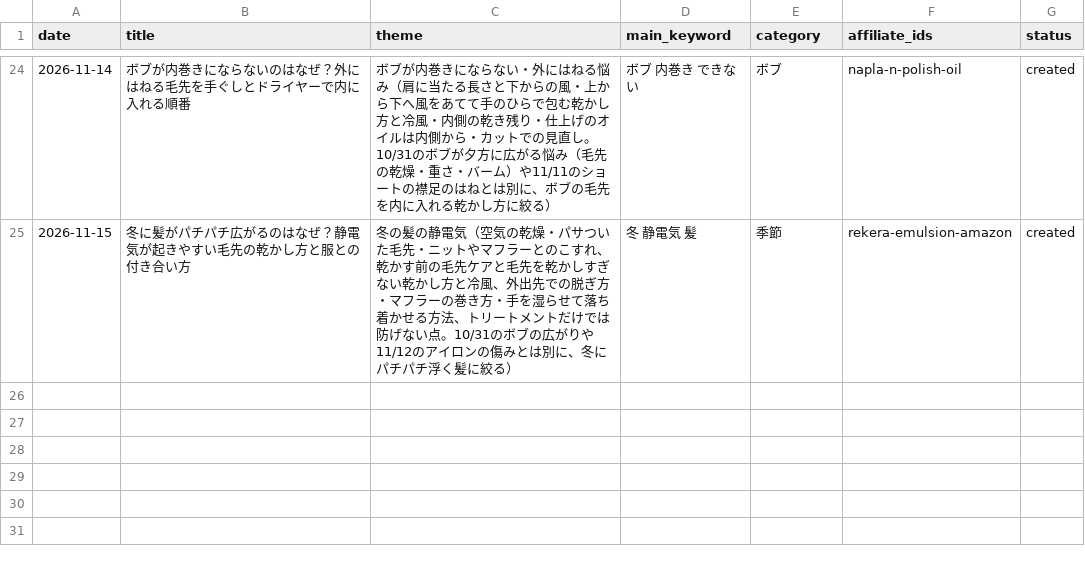
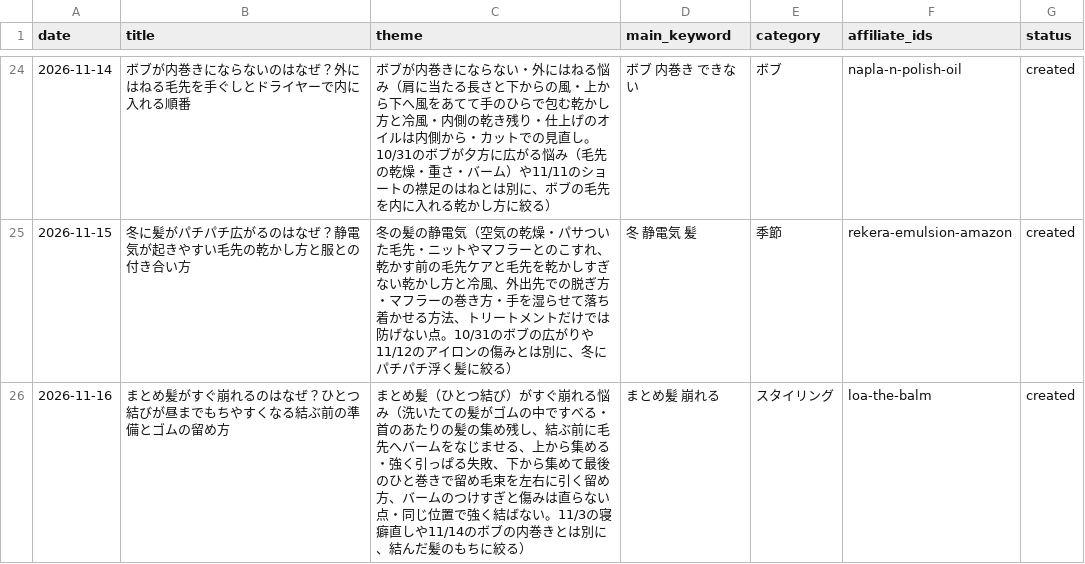
Before and after one commit to amityhair614-ops/amity-ameblo-daily, a CSV file: data/theme_history.csv, drawn as a sheet; only a part is shown, gaps mark what is left out.

```diff
--- a/data/theme_history.csv
+++ b/data/theme_history.csv
@@ -25 +25,2 @@ date,title,theme,main_keyword,category,affiliate_ids,status
 2026-11-15,冬に髪がパチパチ広がるのはなぜ？静電気が起きやすい毛先の乾かし方と服との付き合い方,冬の髪の静電気（空気の乾燥・パサついた毛先・ニットやマフラーとのこすれ、乾かす前の毛先ケアと毛先を乾かしすぎない乾かし方と冷風、外出先での脱ぎ方・マフラーの巻き方・手を湿らせて落ち着かせる方法、トリートメントだけでは防げない点。10/31のボブの広がりや11/12のアイロンの傷みとは別に、冬にパチパチ浮く髪に絞る）,冬 静電気 髪,季節,rekera-emulsion-amazon,created
+2026-11-16,まとめ髪がすぐ崩れるのはなぜ？ひとつ結びが昼までもちやすくなる結ぶ前の準備とゴムの留め方,まとめ髪（ひとつ結び）がすぐ崩れる悩み（洗いたての髪がゴムの中ですべる・首のあたりの髪の集め残し、結ぶ前に毛先へバームをなじませる、上から集める・強く引っぱる失敗、下から集めて最後のひと巻きで留め毛束を左右に引く留め方、バームのつけすぎと傷みは直らない点・同じ位置で強く結ばない。11/3の寝癖直しや11/14のボブの内巻きとは別に、結んだ髪のもちに絞る）,まとめ髪 崩れる,スタイリング,loa-the-balm,created
```
Also changed, not shown: 3 other files.
